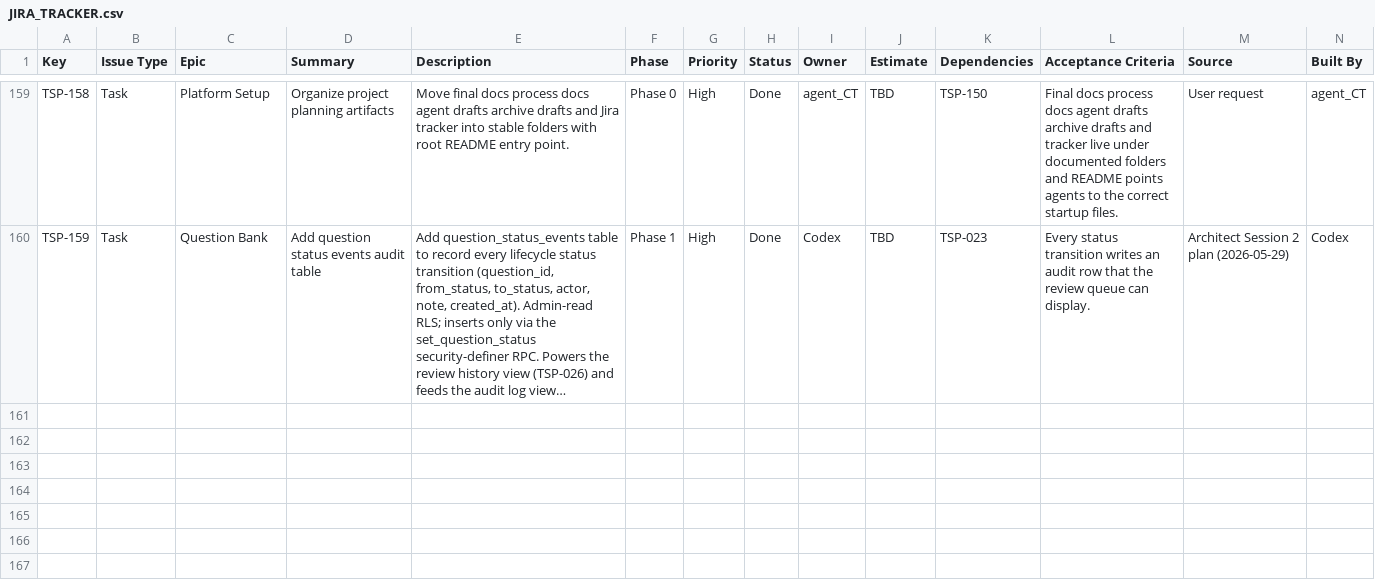
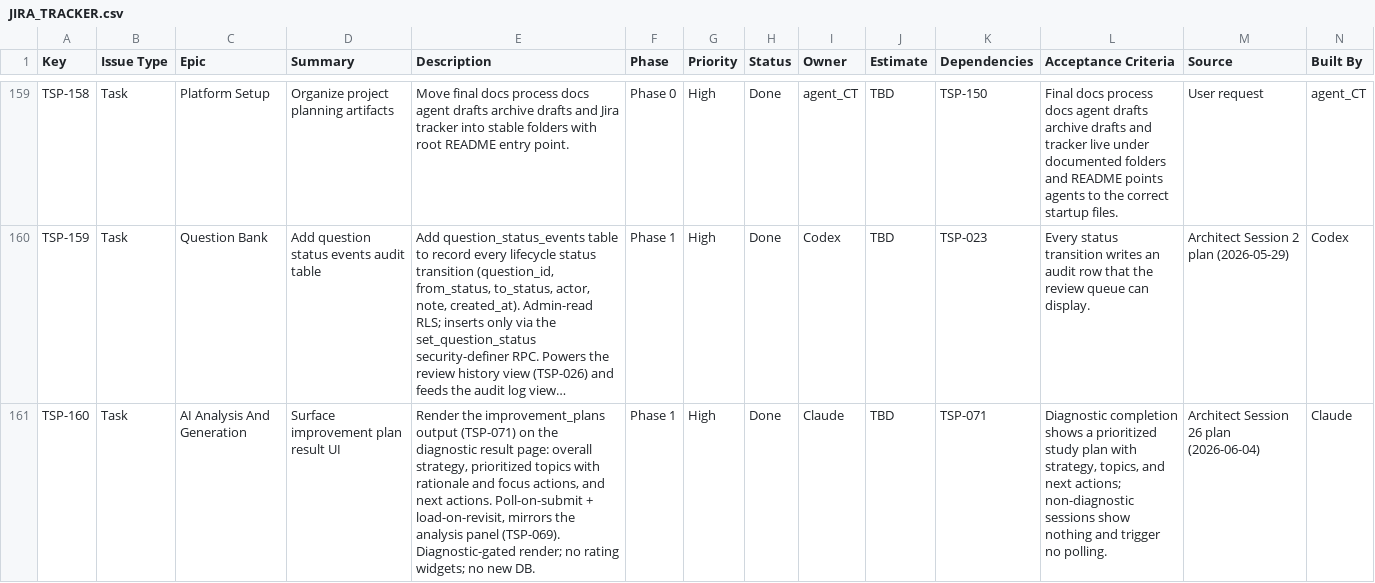
Before and after one commit to sehyfNei/TEstportal, a CSV file: trackers/JIRA_TRACKER.csv, drawn as a sheet; only a part is shown, gaps mark what is left out; long unchanged cells end in …; rows hold the shown columns only; the diff names each change by its address in the sheet, - before the commit and + after, or states it on an @@ line.

```diff
--- a/trackers/JIRA_TRACKER.csv
+++ b/trackers/JIRA_TRACKER.csv
+row 161: TSP-160 | Task | AI Analysis And Generation | Surface improvement plan result UI | Render the improvement_plans output (TSP-071) on the diagnostic result page: overall strategy, prioritized topics with rationale and focus actions, and next actions. Poll-on-submit + load-on-revisit, mirrors the analysis panel (TSP-069). Diagnostic-gated render; no rating widgets; no new DB. | Phase 1 | High | Done | Claude | TBD | TSP-071 | Diagnostic completion shows a prioritized study plan with strategy, topics, and next actions; non-diagnostic sessions show nothing and trigger no polling. | Architect Session 26 plan (2026-06-04) | Claude
```
Also changed, not shown: 8 other files.
